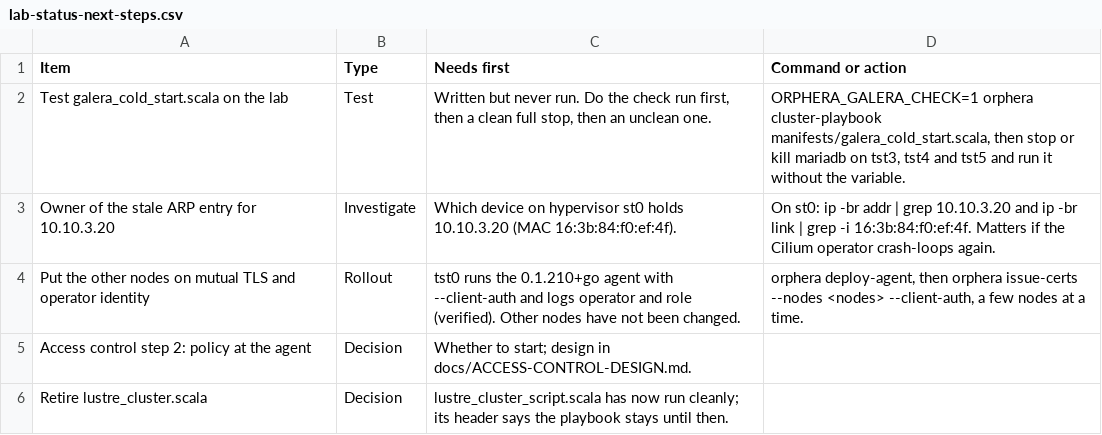
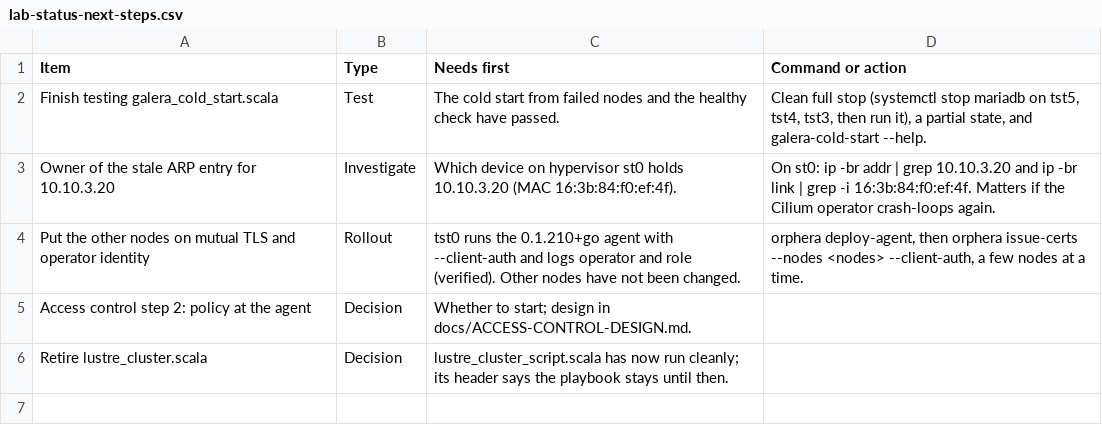
Before and after one commit to ljalbinson/orphera-pkg, a CSV file: docs/lab-status-next-steps.csv, drawn as a sheet; removed rows and columns are numbered as before the commit, all else as after; the diff names each change by its address in the sheet, - before the commit and + after, or states it on an @@ line.

```diff
--- a/docs/lab-status-next-steps.csv
+++ b/docs/lab-status-next-steps.csv
-row 2: Test galera_cold_start.scala on the lab | Test | Written but never run. Do the check run first, then a clean full stop, then an unclean one. | ORPHERA_GALERA_CHECK=1 orphera cluster-playbook manifests/galera_cold_start.scala, then stop or kill mariadb on tst3, tst4 and tst5 and run it without the variable.
+row 2: Finish testing galera_cold_start.scala | Test | The cold start from failed nodes and the healthy check have passed. | Clean full stop (systemctl stop mariadb on tst5, tst4, tst3, then run it), a partial state, and galera-cold-start --help.
```
Also changed, not shown: docs/lab-status-manifests.csv.
